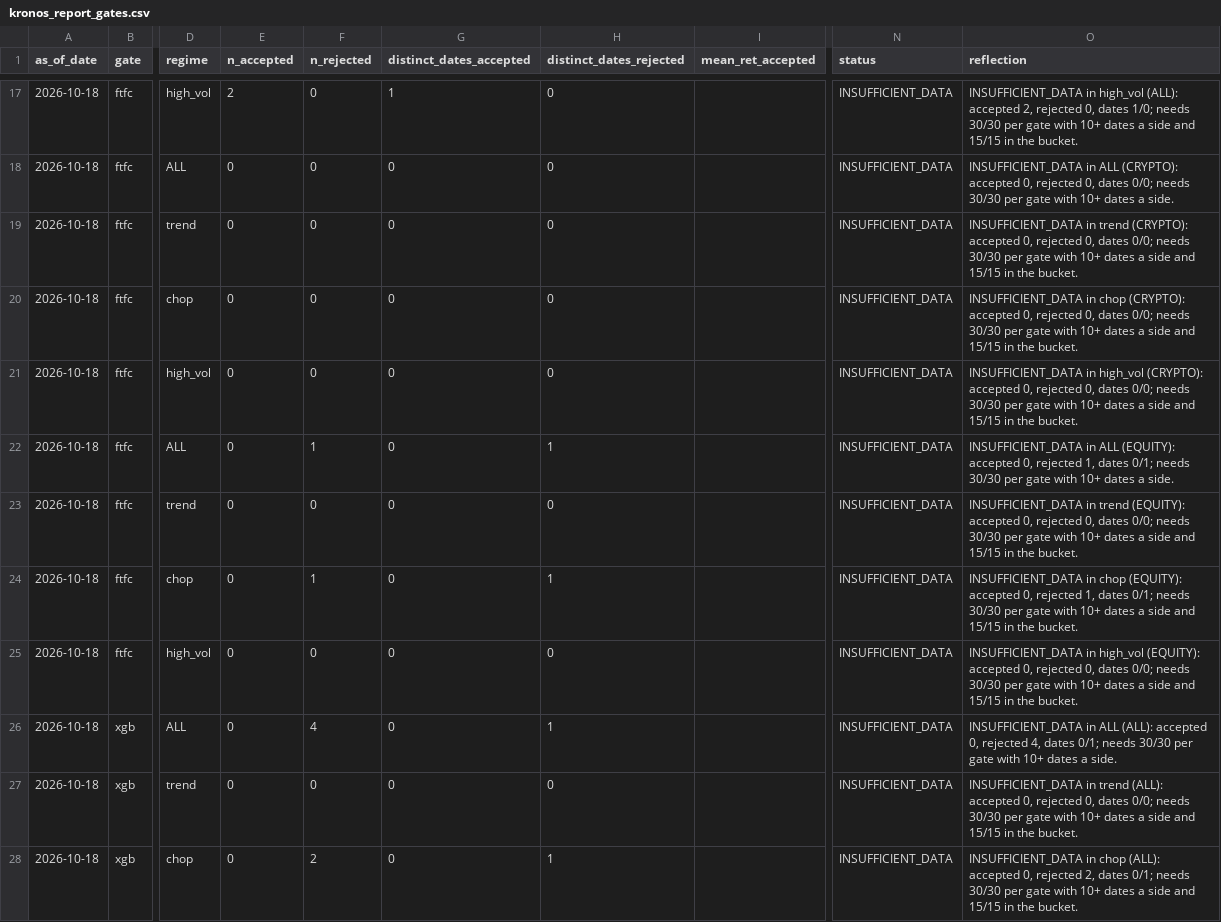
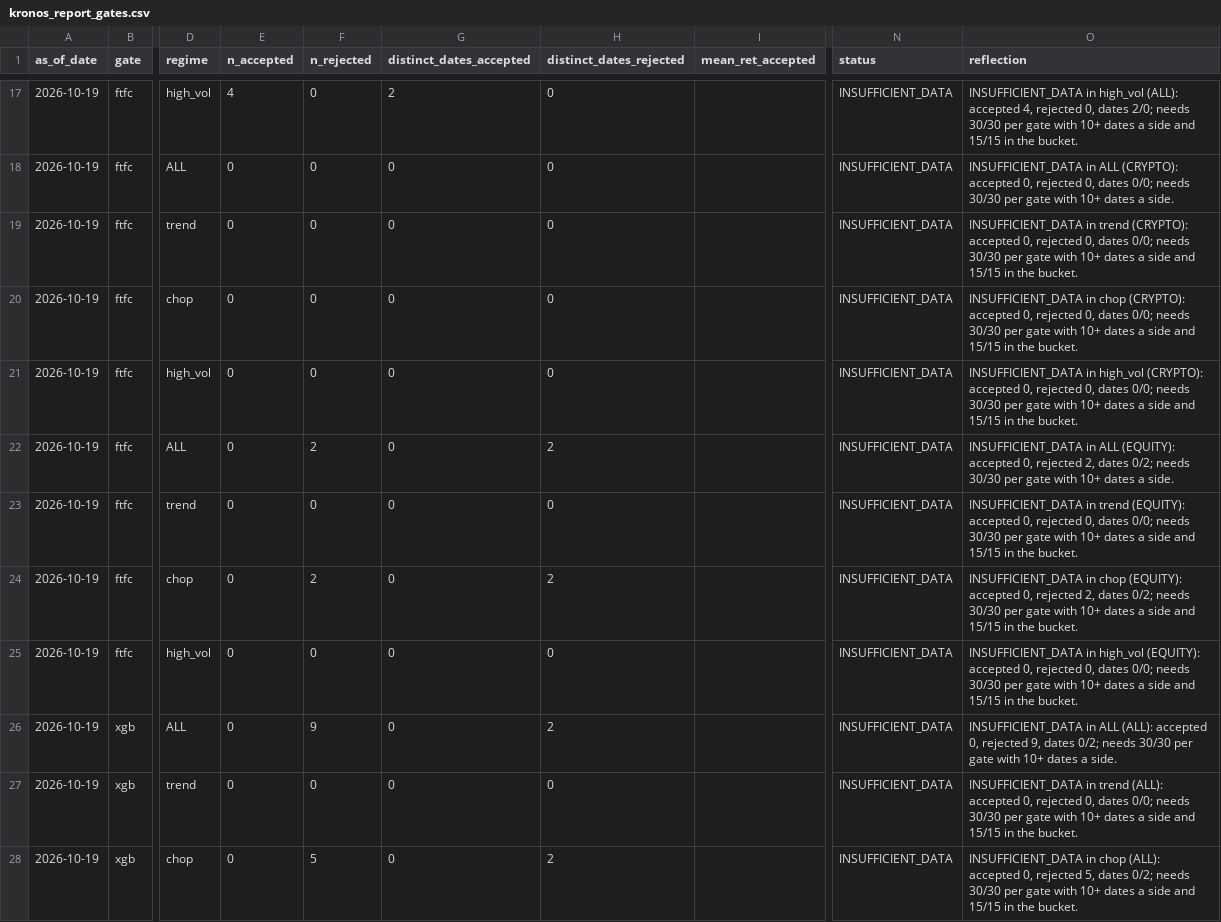
Before and after one commit to KobOmoba/paper-bot, a CSV file: kronos_report_gates.csv, drawn as a sheet; only a part is shown, gaps mark what is left out; the diff covers the shown part only; the diff names each change by its address in the sheet, - before the commit and + after, or states it on an @@ line.

```diff
--- a/kronos_report_gates.csv
+++ b/kronos_report_gates.csv
-A17:A28 (as_of_date): 2026-10-18
+A17:A28 (as_of_date): 2026-10-19
-E17 (n_accepted): 2
+E17 (n_accepted): 4
-G17 (distinct_dates_accepted): 1
+G17 (distinct_dates_accepted): 2
-O17 (reflection): …(ALL): accepted 2, rejected 0, dates 1/0; needs 30/30…
+O17 (reflection): …(ALL): accepted 4, rejected 0, dates 2/0; needs 30/30…
-F22 (n_rejected): 1
+F22 (n_rejected): 2
-H22 (distinct_dates_rejected): 1
+H22 (distinct_dates_rejected): 2
-O22 (reflection): …0, rejected 1, dates 0/1; needs 30/30…
+O22 (reflection): …0, rejected 2, dates 0/2; needs 30/30…
-F24 (n_rejected): 1
+F24 (n_rejected): 2
-H24 (distinct_dates_rejected): 1
+H24 (distinct_dates_rejected): 2
-O24 (reflection): …0, rejected 1, dates 0/1; needs 30/30…
+O24 (reflection): …0, rejected 2, dates 0/2; needs 30/30…
-F26 (n_rejected): 4
+F26 (n_rejected): 9
-H26 (distinct_dates_rejected): 1
+H26 (distinct_dates_rejected): 2
-O26 (reflection): …0, rejected 4, dates 0/1; needs 30/30…
+O26 (reflection): …0, rejected 9, dates 0/2; needs 30/30…
-F28 (n_rejected): 2
+F28 (n_rejected): 5
-H28 (distinct_dates_rejected): 1
+H28 (distinct_dates_rejected): 2
-O28 (reflection): …0, rejected 2, dates 0/1; needs 30/30…
+O28 (reflection): …0, rejected 5, dates 0/2; needs 30/30…
```
Also changed, not shown: 97 edited cells elsewhere in this file, kronos_report_accuracy.csv, kronos_report_books.csv, 4 other files.
